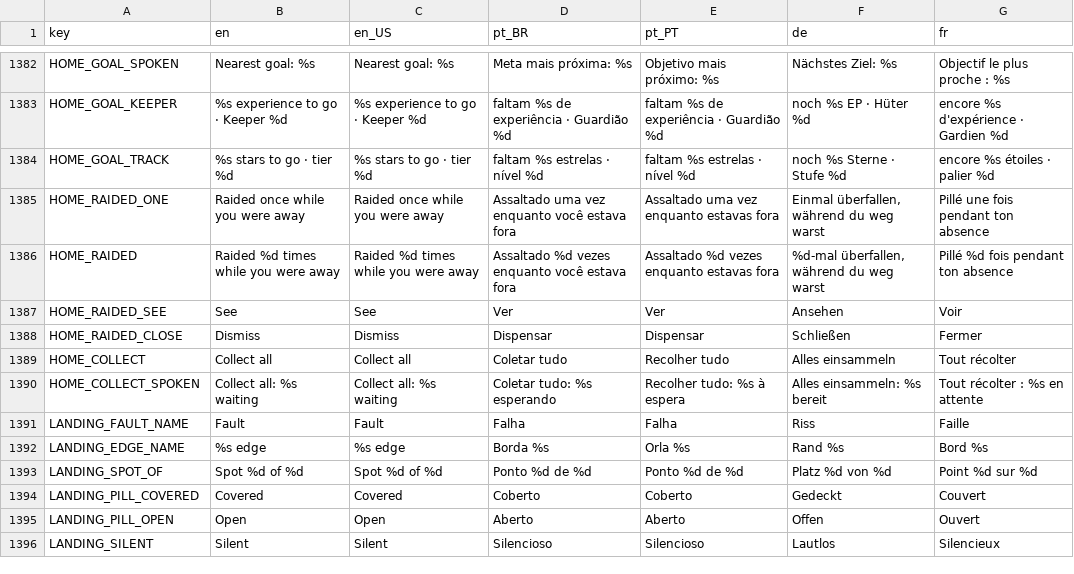
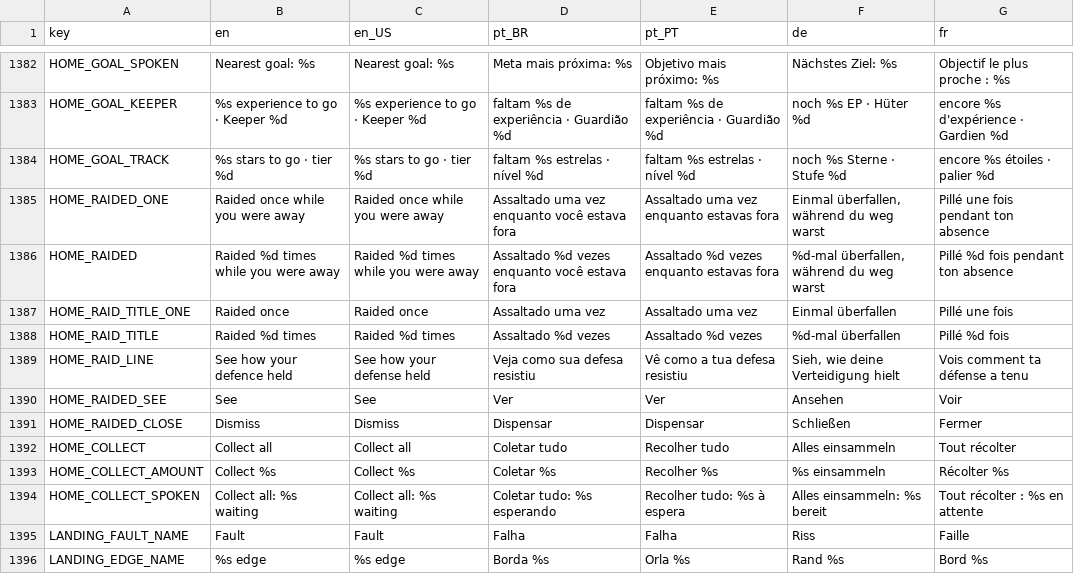
Before and after one commit to Fbba7/Ruleborn, a CSV file: client/i18n/strings.csv, drawn as a sheet; only a part is shown, gaps mark what is left out; the shorter side is filled out with more unchanged rows.

```diff
--- a/client/i18n/strings.csv
+++ b/client/i18n/strings.csv
@@ -1398,2 +1398,5 @@ HOME_RAIDED_ONE,Raided once while you were away,Raided once while you were away,
 HOME_RAIDED,Raided %d times while you were away,Raided %d times while you were away,Assaltado %d vezes enquanto você estava fora,Assaltado %d vezes enquanto estavas fora,"%d-mal überfallen, während du weg warst",Pillé %d fois pendant ton absence
+HOME_RAID_TITLE_ONE,Raided once,Raided once,Assaltado uma vez,Assaltado uma vez,Einmal überfallen,Pillé une fois
+HOME_RAID_TITLE,Raided %d times,Raided %d times,Assaltado %d vezes,Assaltado %d vezes,%d-mal überfallen,Pillé %d fois
+HOME_RAID_LINE,See how your defence held,See how your defense held,Veja como sua defesa resistiu,Vê como a tua defesa resistiu,"Sieh, wie deine Verteidigung hielt",Vois comment ta défense a tenu
 HOME_RAIDED_SEE,See,See,Ver,Ver,Ansehen,Voir
@@ -1401,2 +1404,3 @@ HOME_RAIDED_CLOSE,Dismiss,Dismiss,Dispensar,Dispensar,Schließen,Fermer
 HOME_COLLECT,Collect all,Collect all,Coletar tudo,Recolher tudo,Alles einsammeln,Tout récolter
+HOME_COLLECT_AMOUNT,Collect %s,Collect %s,Coletar %s,Recolher %s,%s einsammeln,Récolter %s
 HOME_COLLECT_SPOKEN,Collect all: %s waiting,Collect all: %s waiting,Coletar tudo: %s esperando,Recolher tudo: %s à espera,Alles einsammeln: %s bereit,Tout récolter : %s en attente
```
Also changed, not shown: 11 other files.
